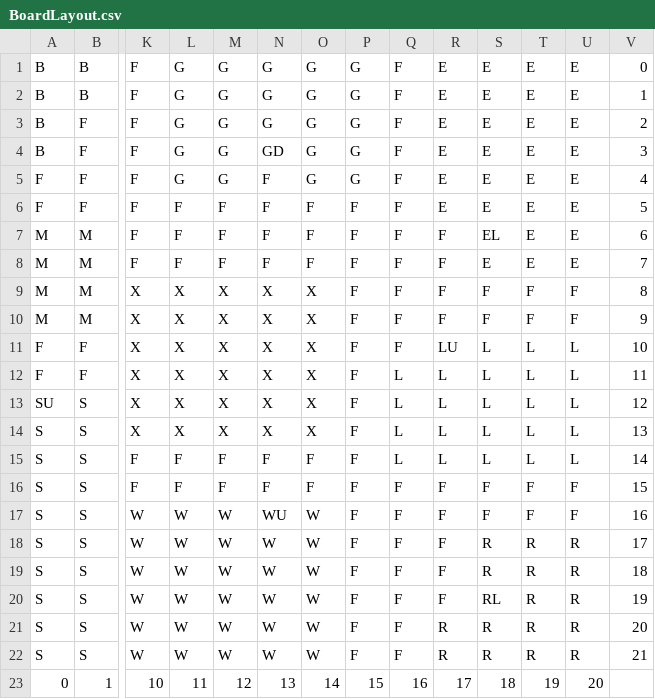
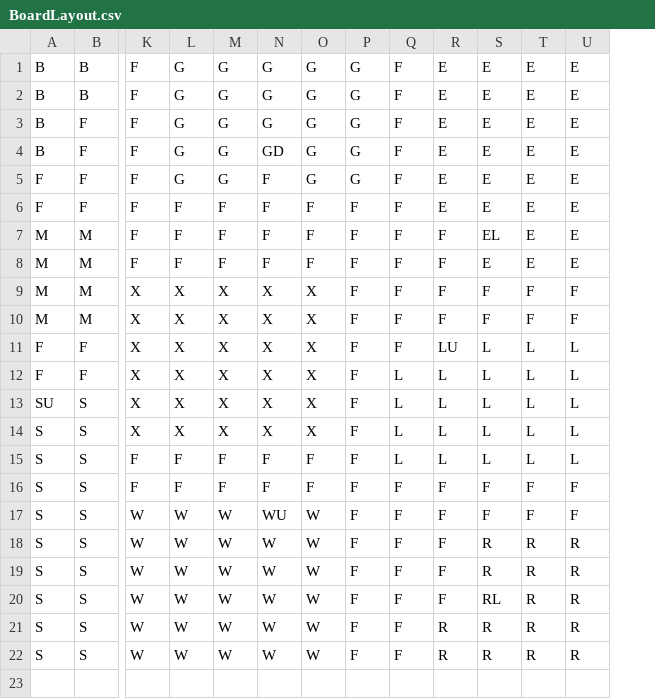
Before and after one commit to harnell/forkITCM, a CSV file: BoardLayout.csv, drawn as a sheet; only a part is shown, gaps mark what is left out; rows hold the shown columns only; the diff names each change by its address in the sheet, - before the commit and + after, or states it on an @@ line.

```diff
--- a/BoardLayout.csv
+++ b/BoardLayout.csv
-column V, rows 1-22: 0 | 1 | 2 | 3 | 4 | 5 | 6 | 7 | 8 | 9 | 10 | 11 | 12 | 13 | 14 | 15 | 16 | 17 | 18 | 19 | 20 | 21
-row 23: 0 | 1 | 10 | 11 | 12 | 13 | 14 | 15 | 16 | 17 | 18 | 19 | 20
```
Also changed, not shown: 3 other files.
